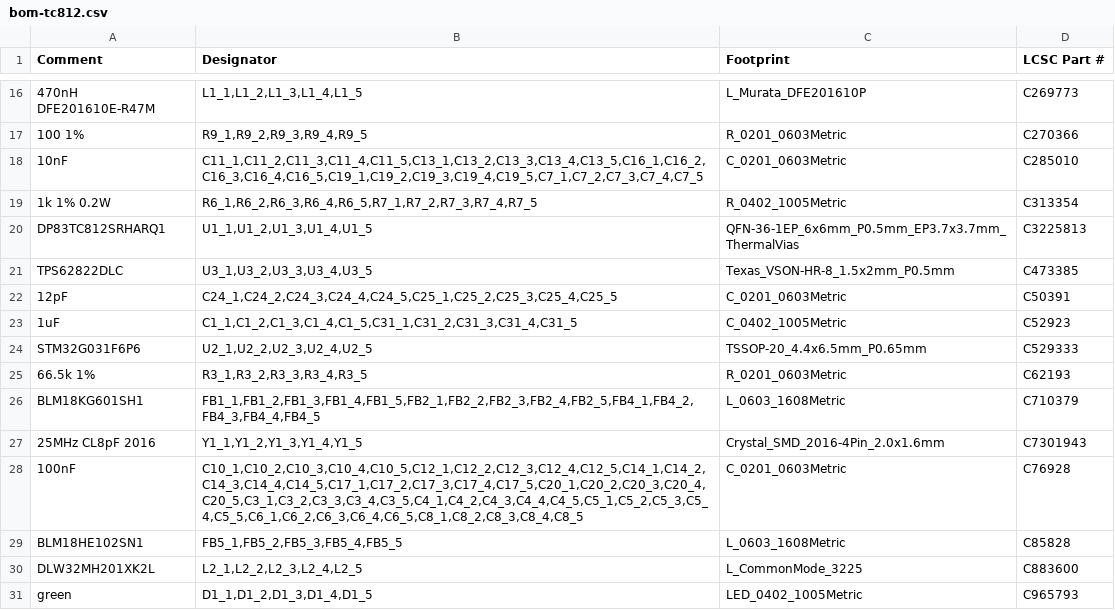
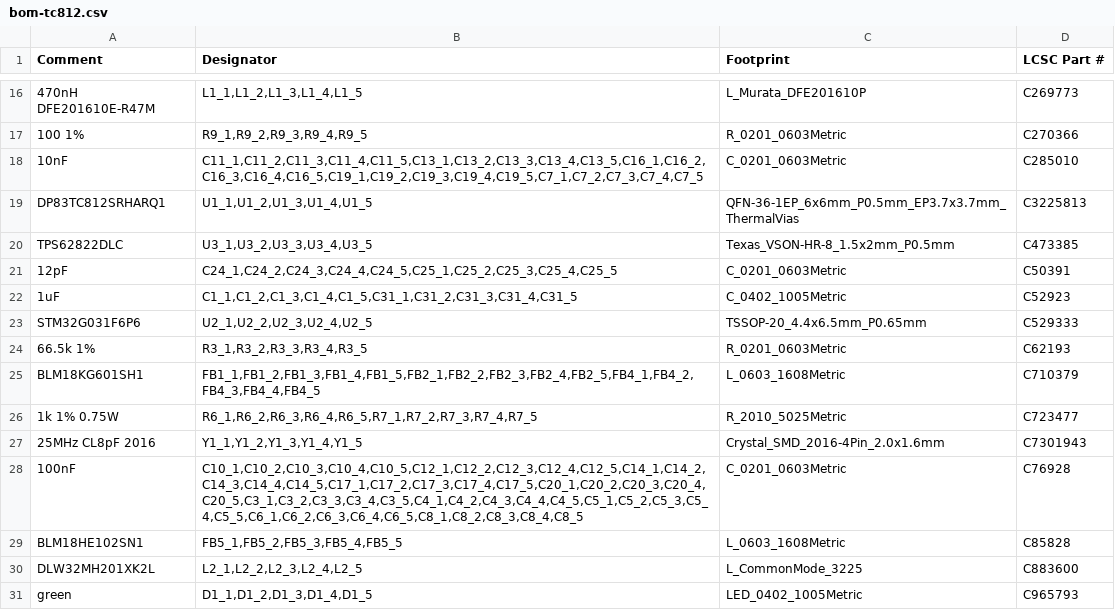
Before and after one commit to hwkim3330/sfp-auto-ethernet, a CSV file: hw/t1/jlc/bom-tc812.csv, drawn as a sheet; only a part is shown, gaps mark what is left out; removed rows and columns are numbered as before the commit, all else as after; the diff names each change by its address in the sheet, - before the commit and + after, or states it on an @@ line.

```diff
--- a/hw/t1/jlc/bom-tc812.csv
+++ b/hw/t1/jlc/bom-tc812.csv
-row 19: 1k 1% 0.2W | R6_1,R6_2,R6_3,R6_4,R6_5,R7_1,R7_2,R7_3,R7_4,R7_5 | R_0402_1005Metric | C313354
+row 26: 1k 1% 0.75W | R6_1,R6_2,R6_3,R6_4,R6_5,R7_1,R7_2,R7_3,R7_4,R7_5 | R_2010_5025Metric | C723477
```
Also changed, not shown: hw/t1/fab/t1-bom.csv, hw/t1/fab/t1-cpl.csv, 28 other files.
